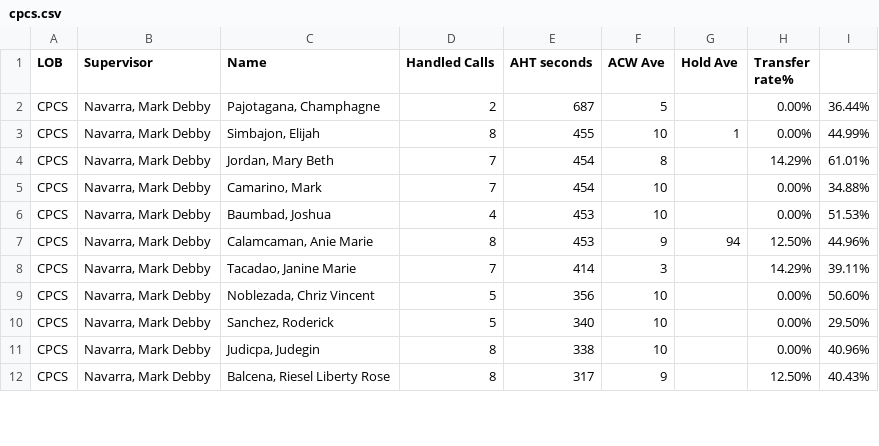
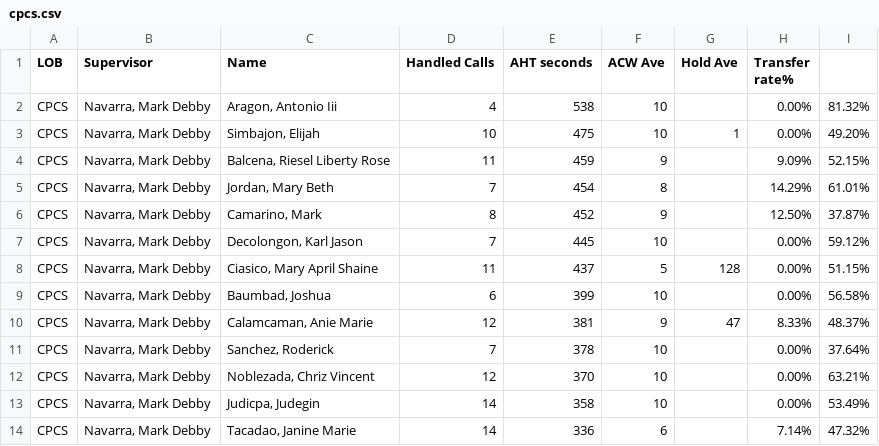
Before and after one commit to mosaicphl/caremoreproviderAHT, a CSV file: cpcs.csv, drawn as a sheet; only a part is shown; the diff covers the shown part only.

```diff
--- a/cpcs.csv
+++ b/cpcs.csv
@@ -1,12 +1,14 @@
 LOB,Supervisor,Name ,Handled Calls ,AHT seconds,ACW Ave,Hold Ave,Transfer rate%,
-CPCS,"Navarra, Mark Debby","Pajotagana, Champhagne",2,687,5,,0.00%,36.44%
-CPCS,"Navarra, Mark Debby","Simbajon, Elijah",8,455,10,1,0.00%,44.99%
+CPCS,"Navarra, Mark Debby","Aragon, Antonio Iii",4,538,10,,0.00%,81.32%
+CPCS,"Navarra, Mark Debby","Simbajon, Elijah",10,475,10,1,0.00%,49.20%
+CPCS,"Navarra, Mark Debby","Balcena, Riesel Liberty Rose",11,459,9,,9.09%,52.15%
 CPCS,"Navarra, Mark Debby","Jordan, Mary Beth",7,454,8,,14.29%,61.01%
-CPCS,"Navarra, Mark Debby","Camarino, Mark",7,454,10,,0.00%,34.88%
-CPCS,"Navarra, Mark Debby","Baumbad, Joshua",4,453,10,,0.00%,51.53%
-CPCS,"Navarra, Mark Debby","Calamcaman, Anie Marie",8,453,9,94,12.50%,44.96%
-CPCS,"Navarra, Mark Debby","Tacadao, Janine Marie",7,414,3,,14.29%,39.11%
-CPCS,"Navarra, Mark Debby","Noblezada, Chriz Vincent",5,356,10,,0.00%,50.60%
-CPCS,"Navarra, Mark Debby","Sanchez, Roderick",5,340,10,,0.00%,29.50%
-CPCS,"Navarra, Mark Debby","Judicpa, Judegin",8,338,10,,0.00%,40.96%
-CPCS,"Navarra, Mark Debby","Balcena, Riesel Liberty Rose",8,317,9,,12.50%,40.43%
+CPCS,"Navarra, Mark Debby","Camarino, Mark",8,452,9,,12.50%,37.87%
+CPCS,"Navarra, Mark Debby","Decolongon, Karl Jason",7,445,10,,0.00%,59.12%
+CPCS,"Navarra, Mark Debby","Ciasico, Mary April Shaine",11,437,5,128,0.00%,51.15%
+CPCS,"Navarra, Mark Debby","Baumbad, Joshua",6,399,10,,0.00%,56.58%
+CPCS,"Navarra, Mark Debby","Calamcaman, Anie Marie",12,381,9,47,8.33%,48.37%
+CPCS,"Navarra, Mark Debby","Sanchez, Roderick",7,378,10,,0.00%,37.64%
+CPCS,"Navarra, Mark Debby","Noblezada, Chriz Vincent",12,370,10,,0.00%,63.21%
+CPCS,"Navarra, Mark Debby","Judicpa, Judegin",14,358,10,,0.00%,53.49%
+CPCS,"Navarra, Mark Debby","Tacadao, Janine Marie",14,336,6,,7.14%,47.32%
```
Also changed, not shown: 4 added rows, 5 removed rows and 15 edited cells elsewhere in this file, cpcsAHT.csv.
